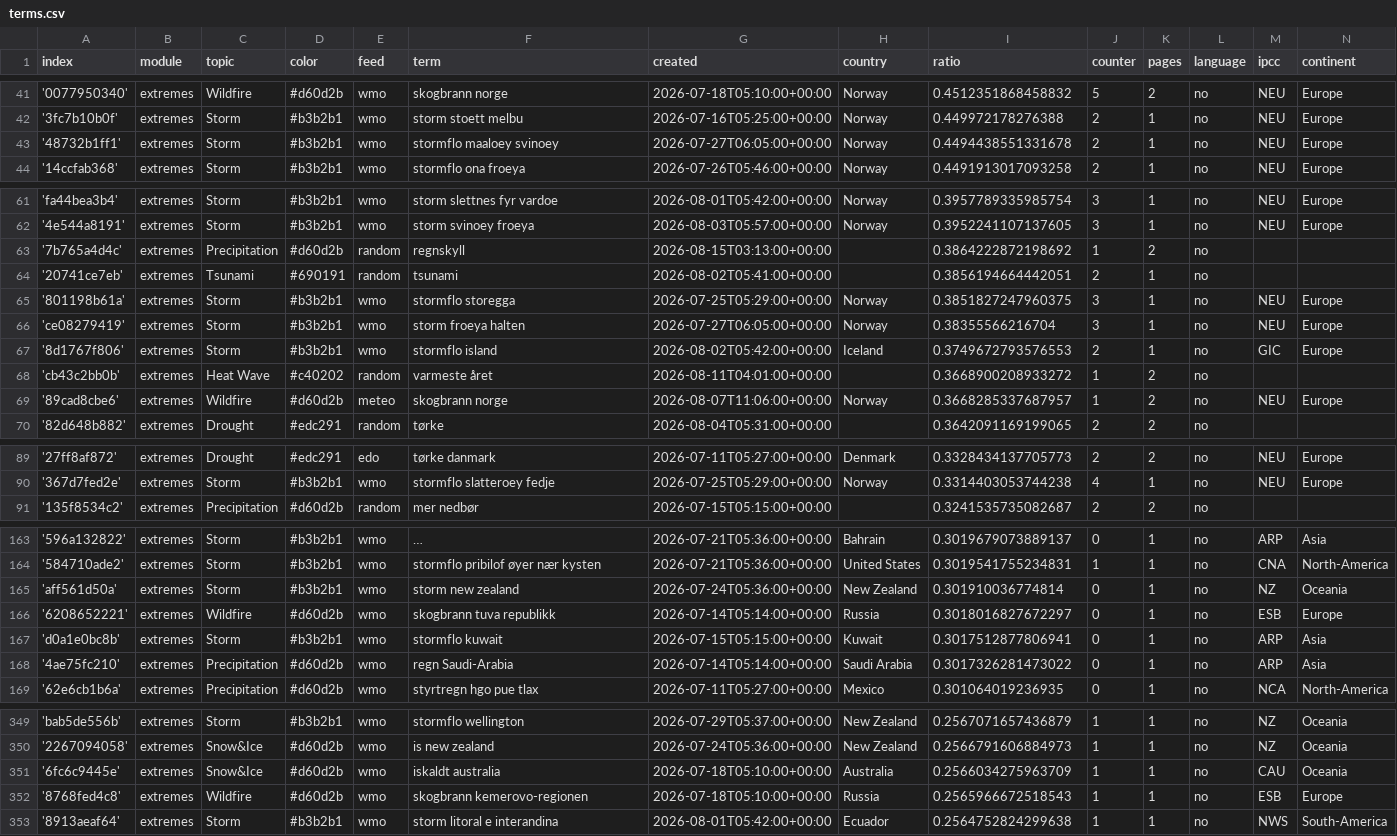
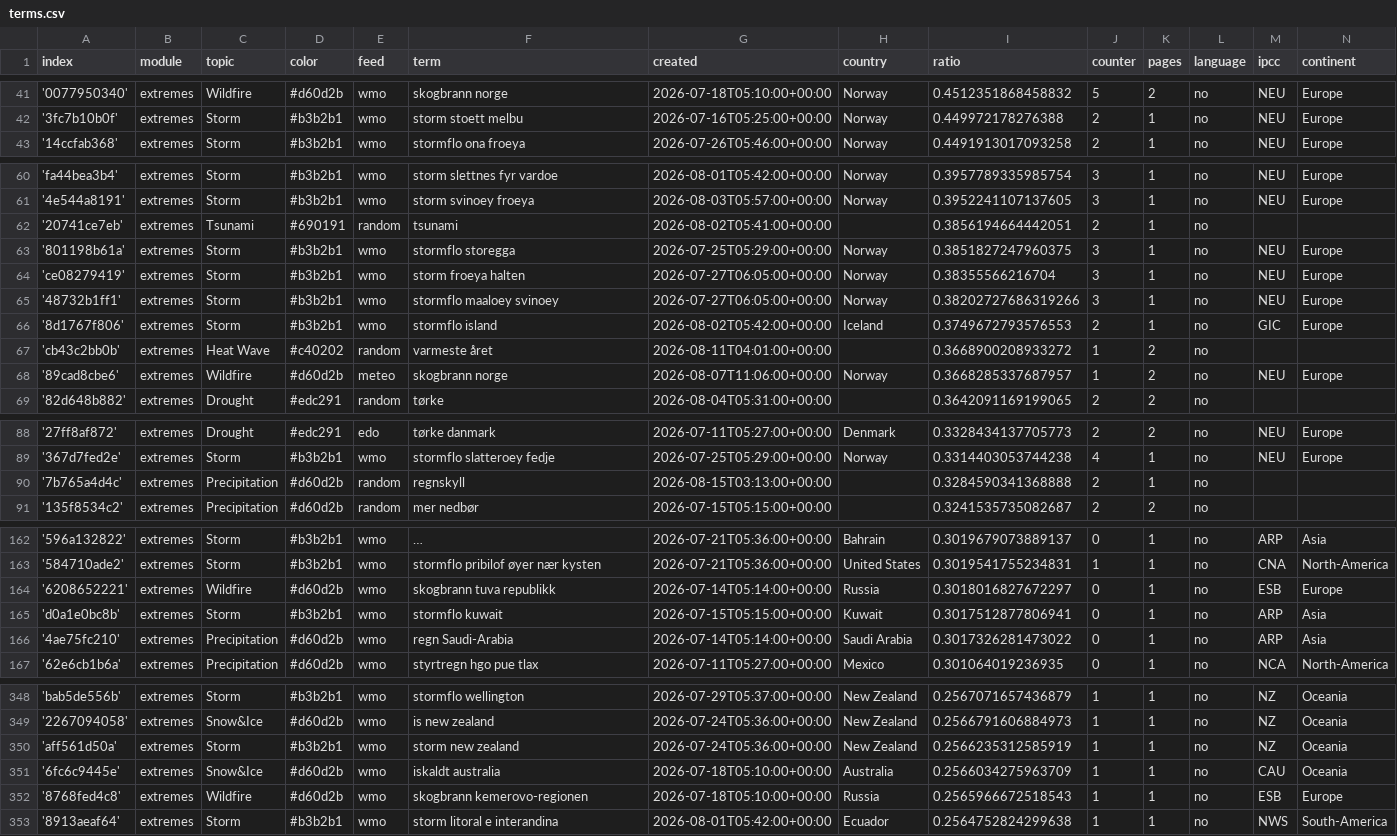
Before and after one commit to sonjanews/norwegianExtreme, a CSV file: terms.csv, drawn as a sheet; only a part is shown, gaps mark what is left out; long unchanged cells end in …; removed rows and columns are numbered as before the commit, all else as after; the diff covers the shown part only; the diff names each change by its address in the sheet, - before the commit and + after, or states it on an @@ line.

```diff
--- a/terms.csv
+++ b/terms.csv
-row 43: '48732b1ff1' | extremes | Storm | #b3b2b1 | wmo | stormflo maaloey svinoey | 2026-07-27T06:05:00+00:00 | Norway | 0.4494438551331678 | 2 | 1 | no | NEU | Europe
-row 63: '7b765a4d4c' | extremes | Precipitation | #d60d2b | random | regnskyll | 2026-08-15T03:13:00+00:00 |  | 0.3864222872198692 | 1 | 2 | no
+row 65: '48732b1ff1' | extremes | Storm | #b3b2b1 | wmo | stormflo maaloey svinoey | 2026-07-27T06:05:00+00:00 | Norway | 0.38202727686319266 | 3 | 1 | no | NEU | Europe
+row 90: '7b765a4d4c' | extremes | Precipitation | #d60d2b | random | regnskyll | 2026-08-15T03:13:00+00:00 |  | 0.3284590341368888 | 2 | 1 | no
-row 165: 'aff561d50a' | extremes | Storm | #b3b2b1 | wmo | storm new zealand | 2026-07-24T05:36:00+00:00 | New Zealand | 0.301910036774814 | 0 | 1 | no | NZ | Oceania
+row 350: 'aff561d50a' | extremes | Storm | #b3b2b1 | wmo | storm new zealand | 2026-07-24T05:36:00+00:00 | New Zealand | 0.2566235312585919 | 1 | 1 | no | NZ | Oceania
```
Also changed, not shown: 1 added row, 1 removed row and 2 edited cells elsewhere in this file, cxsv/news_2026_07.csv.
